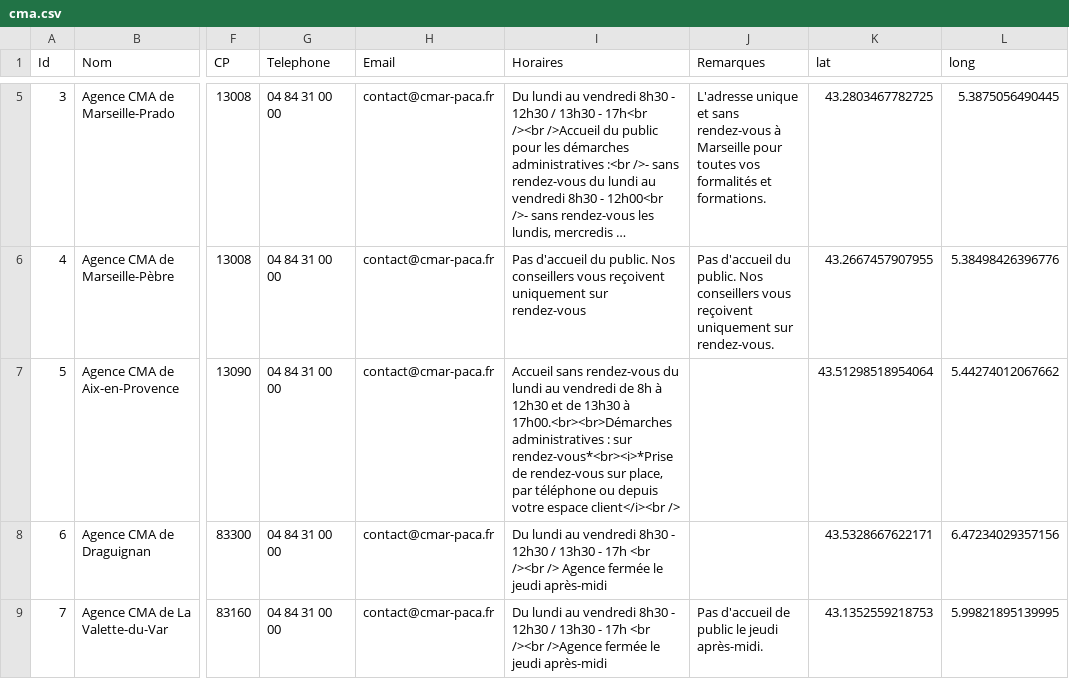
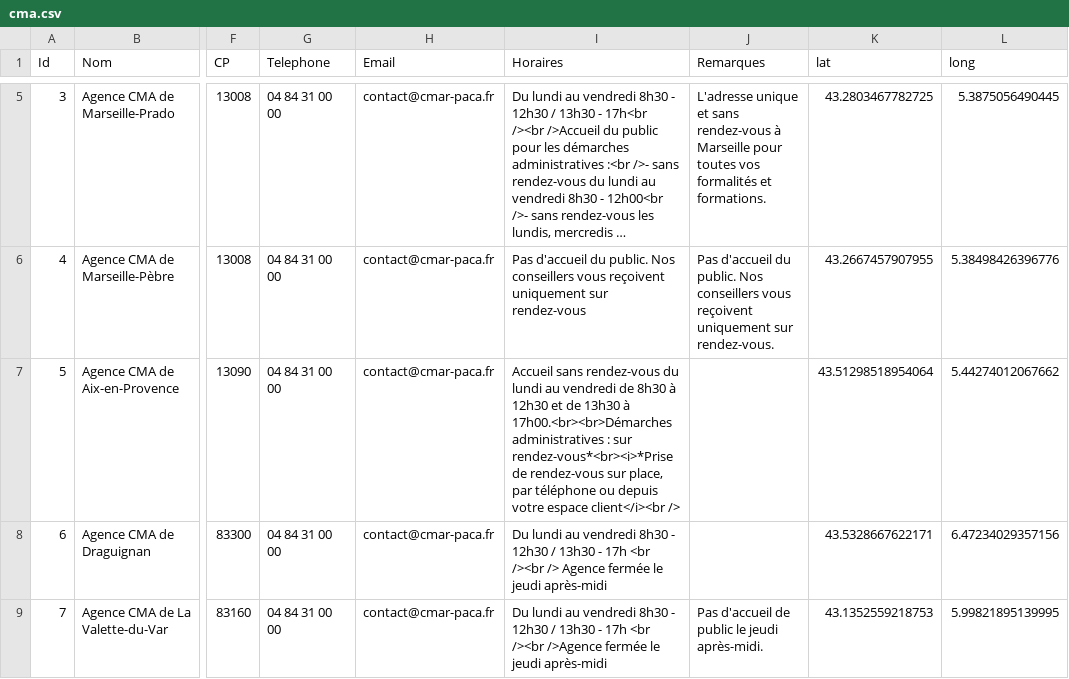
Before and after one commit to Devcmar/MAP-CMA-CFA, a CSV file: data/cma.csv, drawn as a sheet; only a part is shown, gaps mark what is left out; long unchanged cells end in …; the diff names each change by its address in the sheet, - before the commit and + after, or states it on an @@ line.

Commit message:
Update cma.csv

```diff
--- a/data/cma.csv
+++ b/data/cma.csv
-I7 (Horaires): …vendredi de 8h à 12h30…
+I7 (Horaires): …vendredi de 8h30 à 12h30…
```
